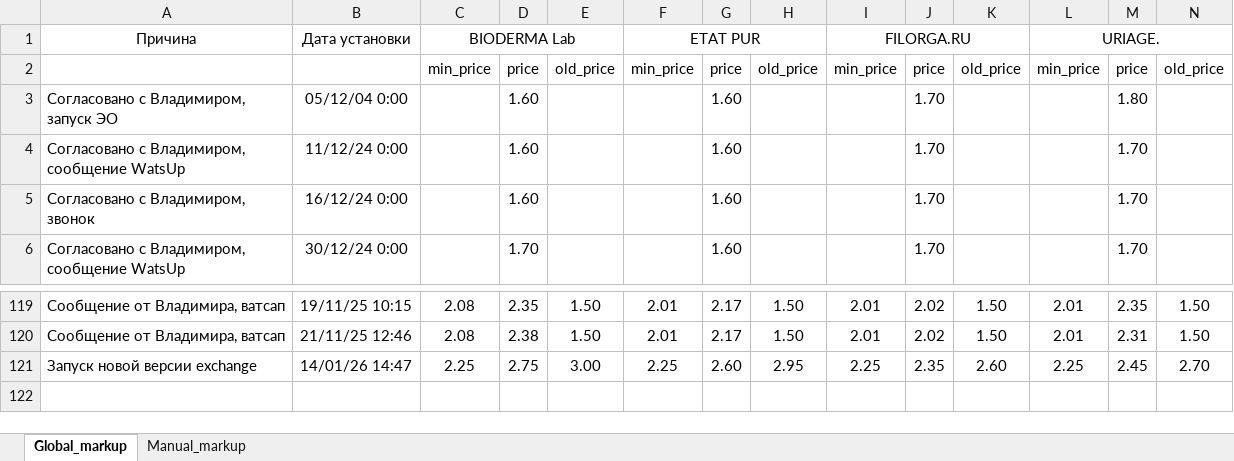
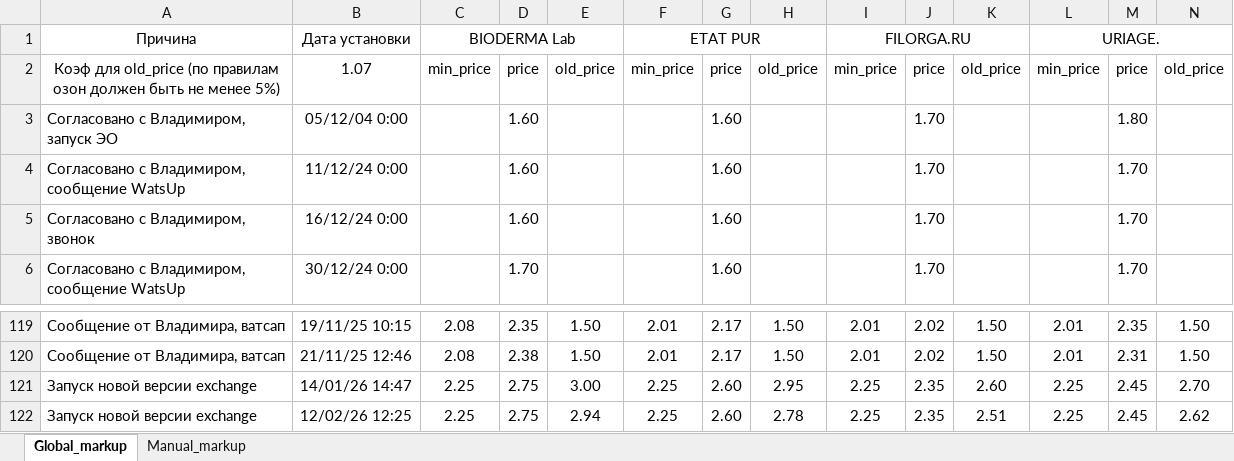
Before and after one commit to DenisMarchenkov/Ozon_exchange, an Excel workbook: Prices/settings_app/price change log.xlsx, sheet Global_markup, drawn as a sheet; only a part is shown, gaps mark what is left out; values as stored, in another font and other column widths than the file's, no borders; rows hold the shown columns only; the diff names each change by its address in the sheet, - before the commit and + after, or states it on an @@ line.

```diff
--- a/Prices/settings_app/price change log.xlsx (sheet Global_markup)
+++ b/Prices/settings_app/price change log.xlsx (sheet Global_markup)
-A2: (empty)
+A2: Коэф для old_price (по правилам озон должен быть не менее 5%)
-B2: (empty)
+B2: 1.07
+row 122: Запуск новой версии exchange | 12/02/26 12:25 | 2.25 | 2.75 | 2.94 | 2.25 | 2.60 | 2.78 | 2.25 | 2.35 | 2.51 | 2.25 | 2.45 | 2.62
```
Also changed, not shown: 2 other files.
